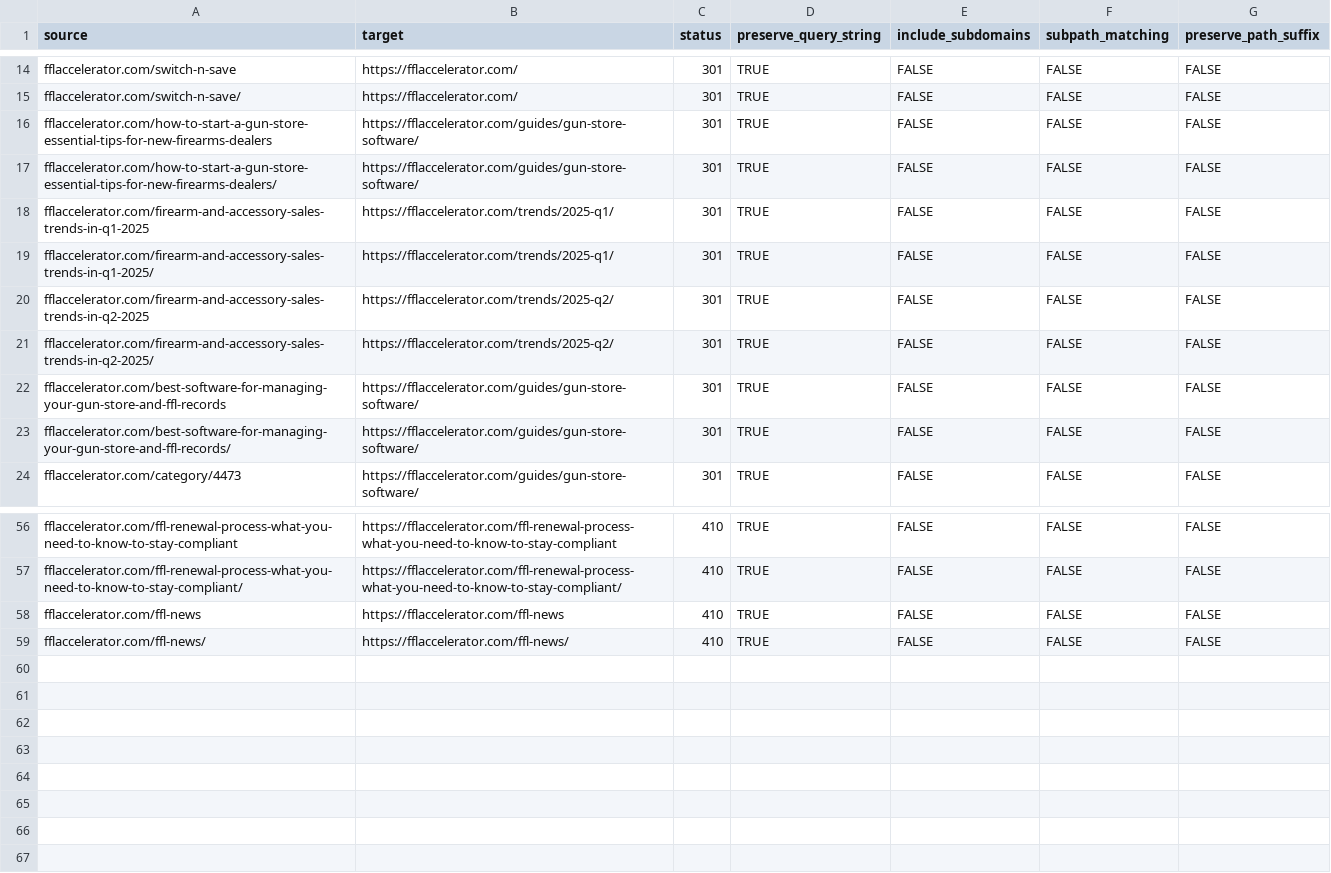
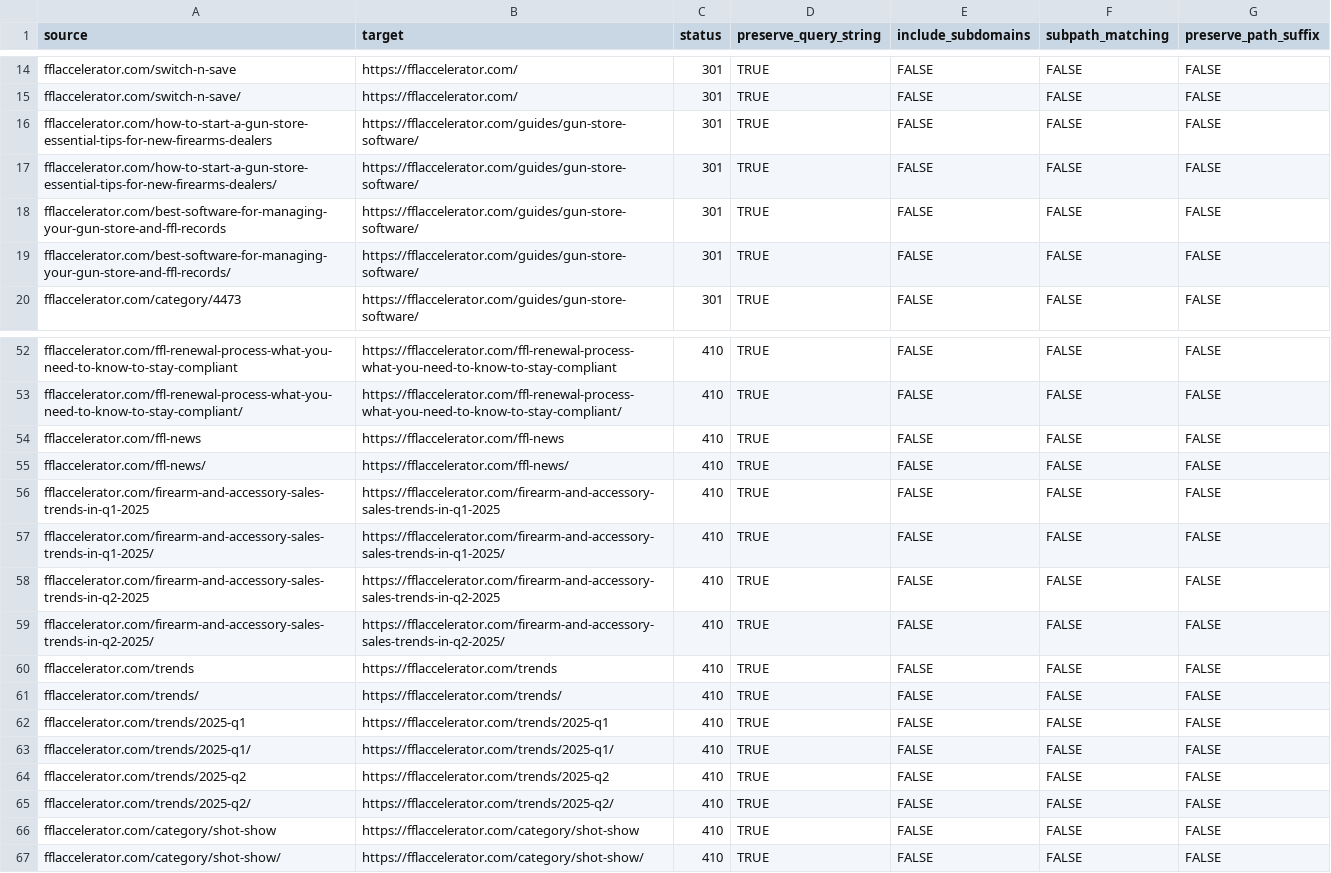
Before and after one commit to CoriolisAgency/fflaccelerator, a CSV file: docs/cloudflare-bulk-redirects.csv, drawn as a sheet; only a part is shown, gaps mark what is left out.

Commit message:
SEO S3.2 + S3.4: homepage About Coriolis, LLC proof link (scoped gate allow-list), plain /lp/ logo, trend posts + /category/shot-show/ 410 (#8)
S3.2: one homepage link to https://www.coriolisagency.com/about (Paul override 2026-10-07); check-banned-links gets a scoped ALLOWED entry for dist/index.html (exactly one exact href, stripped before the normal scan) with new self-test cases; coriolisagency.com stays in APEX. SiteChrome renders the logo as a plain span (no link) on adLanding (/lp/). S3.4: delete /trends/2025-q1 + q2 pages; legacy trend slugs move from 301 to 410; /trends, /trends/* and /category/shot-show 410 (no SHOT page). Prefix gone rules also emit a slashed Vercel source (/x/:path*/): with trailingSlash true the slashless pattern never matched, which is why /category/shot-show/ answered 404. Lattice: plan-ladder row, rule 4 amended, trend row + rule 10. redirect-map updated. vercel.json/_redirects/csv regenerated.

Co-authored-by: dangerangell <8084+dangerangell@users.noreply.github.com>

```diff
--- a/docs/cloudflare-bulk-redirects.csv
+++ b/docs/cloudflare-bulk-redirects.csv
@@ -17,6 +17,2 @@ fflaccelerator.com/how-to-start-a-gun-store-essential-tips-for-new-firearms-deal
 fflaccelerator.com/how-to-start-a-gun-store-essential-tips-for-new-firearms-dealers/,https://fflaccelerator.com/guides/gun-store-software/,301,TRUE,FALSE,FALSE,FALSE
-fflaccelerator.com/firearm-and-accessory-sales-trends-in-q1-2025,https://fflaccelerator.com/trends/2025-q1/,301,TRUE,FALSE,FALSE,FALSE
-fflaccelerator.com/firearm-and-accessory-sales-trends-in-q1-2025/,https://fflaccelerator.com/trends/2025-q1/,301,TRUE,FALSE,FALSE,FALSE
-fflaccelerator.com/firearm-and-accessory-sales-trends-in-q2-2025,https://fflaccelerator.com/trends/2025-q2/,301,TRUE,FALSE,FALSE,FALSE
-fflaccelerator.com/firearm-and-accessory-sales-trends-in-q2-2025/,https://fflaccelerator.com/trends/2025-q2/,301,TRUE,FALSE,FALSE,FALSE
 fflaccelerator.com/best-software-for-managing-your-gun-store-and-ffl-records,https://fflaccelerator.com/guides/gun-store-software/,301,TRUE,FALSE,FALSE,FALSE
@@ -59 +55,13 @@ fflaccelerator.com/ffl-news,https://fflaccelerator.com/ffl-news,410,TRUE,FALSE,F
 fflaccelerator.com/ffl-news/,https://fflaccelerator.com/ffl-news/,410,TRUE,FALSE,FALSE,FALSE
+fflaccelerator.com/firearm-and-accessory-sales-trends-in-q1-2025,https://fflaccelerator.com/firearm-and-accessory-sales-trends-in-q1-2025,410,TRUE,FALSE,FALSE,FALSE
+fflaccelerator.com/firearm-and-accessory-sales-trends-in-q1-2025/,https://fflaccelerator.com/firearm-and-accessory-sales-trends-in-q1-2025/,410,TRUE,FALSE,FALSE,FALSE
+fflaccelerator.com/firearm-and-accessory-sales-trends-in-q2-2025,https://fflaccelerator.com/firearm-and-accessory-sales-trends-in-q2-2025,410,TRUE,FALSE,FALSE,FALSE
+fflaccelerator.com/firearm-and-accessory-sales-trends-in-q2-2025/,https://fflaccelerator.com/firearm-and-accessory-sales-trends-in-q2-2025/,410,TRUE,FALSE,FALSE,FALSE
+fflaccelerator.com/trends,https://fflaccelerator.com/trends,410,TRUE,FALSE,FALSE,FALSE
+fflaccelerator.com/trends/,https://fflaccelerator.com/trends/,410,TRUE,FALSE,FALSE,FALSE
+fflaccelerator.com/trends/2025-q1,https://fflaccelerator.com/trends/2025-q1,410,TRUE,FALSE,FALSE,FALSE
+fflaccelerator.com/trends/2025-q1/,https://fflaccelerator.com/trends/2025-q1/,410,TRUE,FALSE,FALSE,FALSE
+fflaccelerator.com/trends/2025-q2,https://fflaccelerator.com/trends/2025-q2,410,TRUE,FALSE,FALSE,FALSE
+fflaccelerator.com/trends/2025-q2/,https://fflaccelerator.com/trends/2025-q2/,410,TRUE,FALSE,FALSE,FALSE
+fflaccelerator.com/category/shot-show,https://fflaccelerator.com/category/shot-show,410,TRUE,FALSE,FALSE,FALSE
+fflaccelerator.com/category/shot-show/,https://fflaccelerator.com/category/shot-show/,410,TRUE,FALSE,FALSE,FALSE
```
Also changed, not shown: 11 other files.
